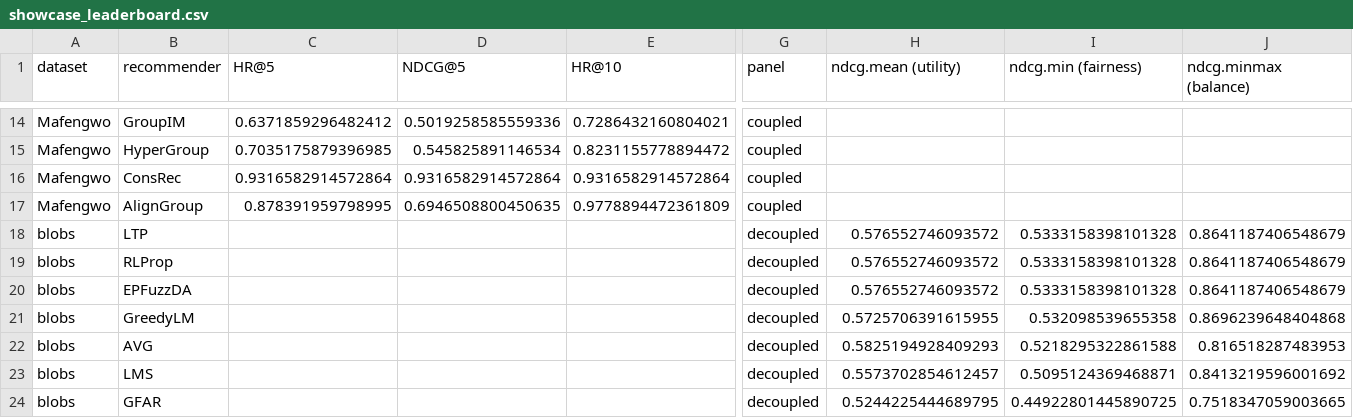
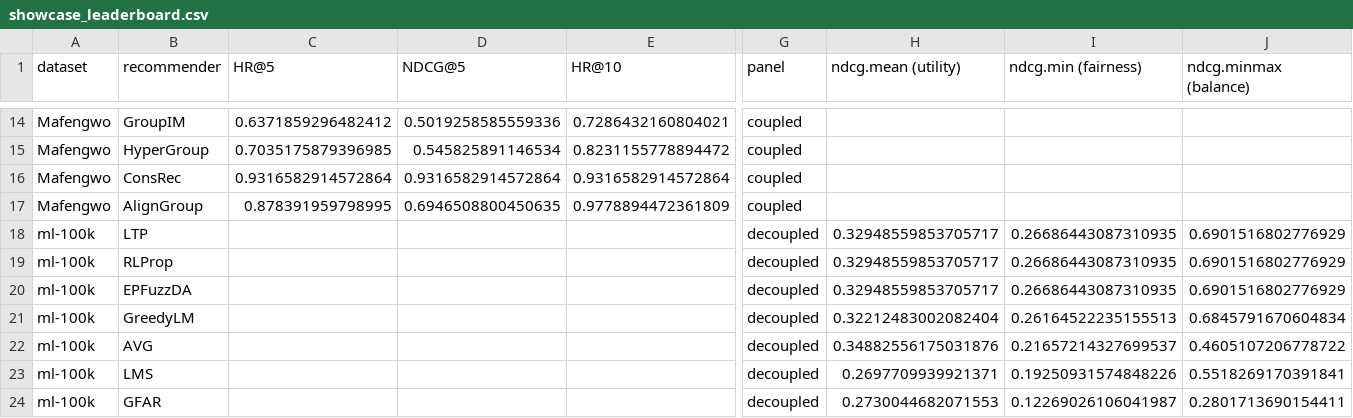
Before and after one commit to pdokoupil/grouprec, a CSV file: examples/showcase_leaderboard.csv, drawn as a sheet; only a part is shown, gaps mark what is left out; removed rows and columns are numbered as before the commit, all else as after; rows hold the shown columns only; the diff names each change by its address in the sheet, - before the commit and + after, or states it on an @@ line.

```diff
--- a/examples/showcase_leaderboard.csv
+++ b/examples/showcase_leaderboard.csv
-row 18: blobs | LTP |  |  |  | decoupled | 0.576552746093572 | 0.5333158398101328 | 0.8641187406548679
-row 19: blobs | RLProp |  |  |  | decoupled | 0.576552746093572 | 0.5333158398101328 | 0.8641187406548679
-row 20: blobs | EPFuzzDA |  |  |  | decoupled | 0.576552746093572 | 0.5333158398101328 | 0.8641187406548679
-row 21: blobs | GreedyLM |  |  |  | decoupled | 0.5725706391615955 | 0.532098539655358 | 0.8696239648404868
-row 22: blobs | AVG |  |  |  | decoupled | 0.5825194928409293 | 0.5218295322861588 | 0.816518287483953
-row 23: blobs | LMS |  |  |  | decoupled | 0.5573702854612457 | 0.5095124369468871 | 0.8413219596001692
-row 24: blobs | GFAR |  |  |  | decoupled | 0.5244225444689795 | 0.44922801445890725 | 0.7518347059003665
+row 18: ml-100k | LTP |  |  |  | decoupled | 0.32948559853705717 | 0.26686443087310935 | 0.6901516802776929
+row 19: ml-100k | RLProp |  |  |  | decoupled | 0.32948559853705717 | 0.26686443087310935 | 0.6901516802776929
+row 20: ml-100k | EPFuzzDA |  |  |  | decoupled | 0.32948559853705717 | 0.26686443087310935 | 0.6901516802776929
+row 21: ml-100k | GreedyLM |  |  |  | decoupled | 0.32212483002082404 | 0.26164522235155513 | 0.6845791670604834
+row 22: ml-100k | AVG |  |  |  | decoupled | 0.34882556175031876 | 0.21657214327699537 | 0.4605107206778722
+row 23: ml-100k | LMS |  |  |  | decoupled | 0.2697709939921371 | 0.19250931574848226 | 0.5518269170391841
+row 24: ml-100k | GFAR |  |  |  | decoupled | 0.2730044682071553 | 0.12269026106041987 | 0.2801713690154411
```
Also changed, not shown: 1 other file.
